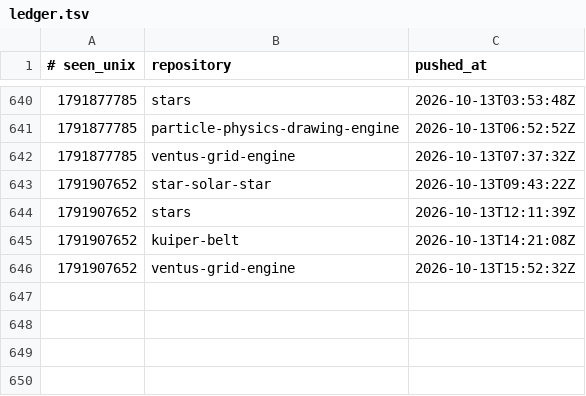
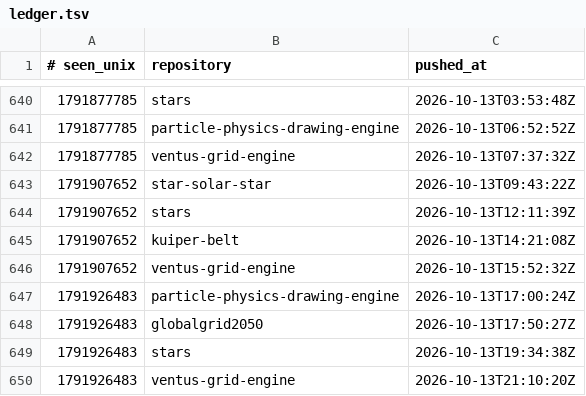
Before and after one commit to Ventusltd/time-stone, a TSV file: ledger.tsv, drawn as a sheet; only a part is shown, gaps mark what is left out.

```diff
--- a/ledger.tsv
+++ b/ledger.tsv
@@ -646 +646,5 @@
 1791907652	ventus-grid-engine	2026-10-13T15:52:32Z
+1791926483	particle-physics-drawing-engine	2026-10-13T17:00:24Z
+1791926483	globalgrid2050	2026-10-13T17:50:27Z
+1791926483	stars	2026-10-13T19:34:38Z
+1791926483	ventus-grid-engine	2026-10-13T21:10:20Z
```
Also changed, not shown: 1 other file.
